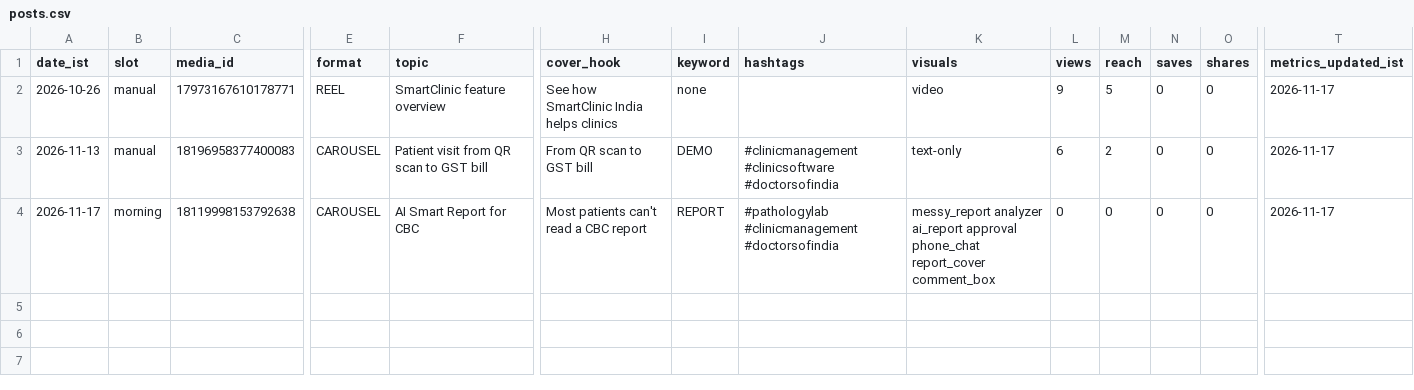
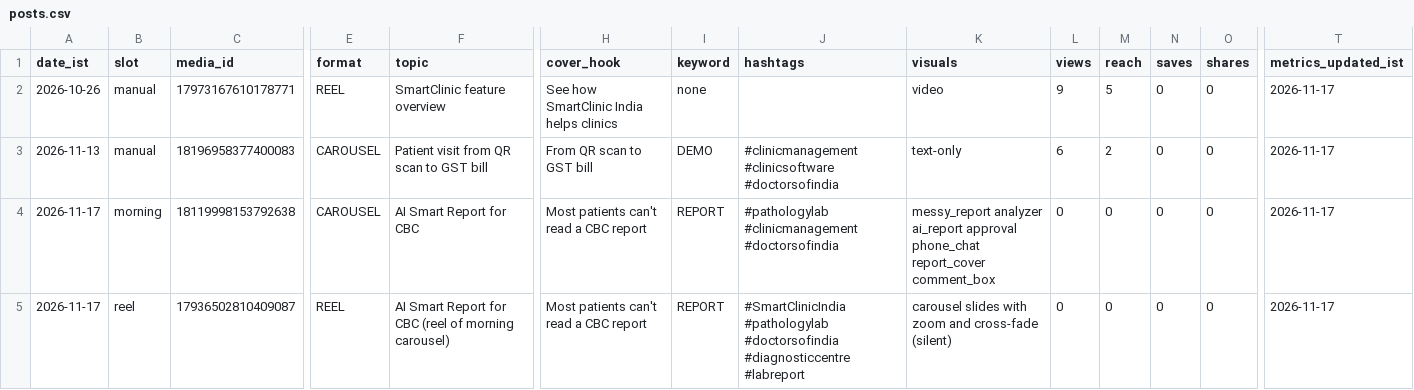
Before and after one commit to anilkumar8348/smartclinic-ig-media, a CSV file: log/posts.csv, drawn as a sheet; only a part is shown, gaps mark what is left out; rows hold the shown columns only; the diff names each change by its address in the sheet, - before the commit and + after, or states it on an @@ line.

```diff
--- a/log/posts.csv
+++ b/log/posts.csv
+row 5: 2026-11-17 | reel | 17936502810409087 | REEL | AI Smart Report for CBC (reel of morning carousel) | Most patients can't read a CBC report | REPORT | #SmartClinicIndia #pathologylab #doctorsofindia #diagnosticcentre #labreport | carousel slides with zoom and cross-fade (silent) | 0 | 0 | 0 | 0 | 2026-11-17
```
